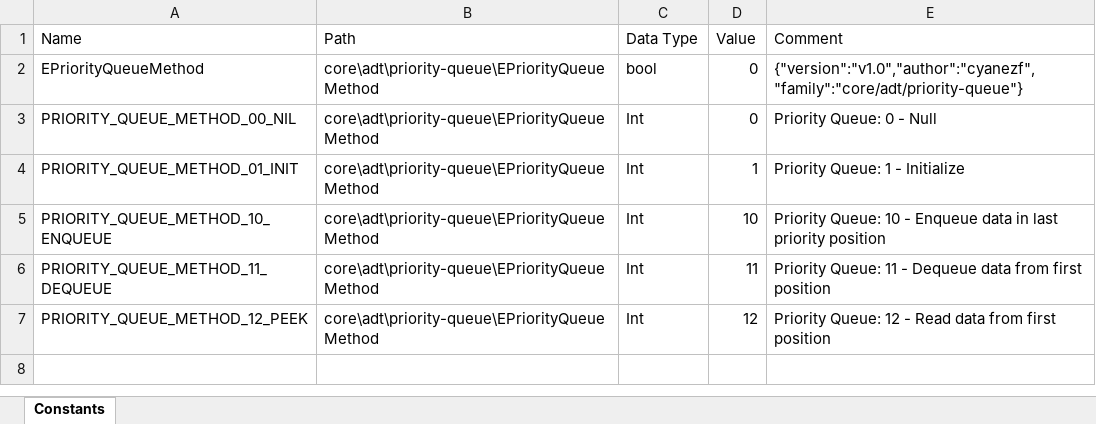
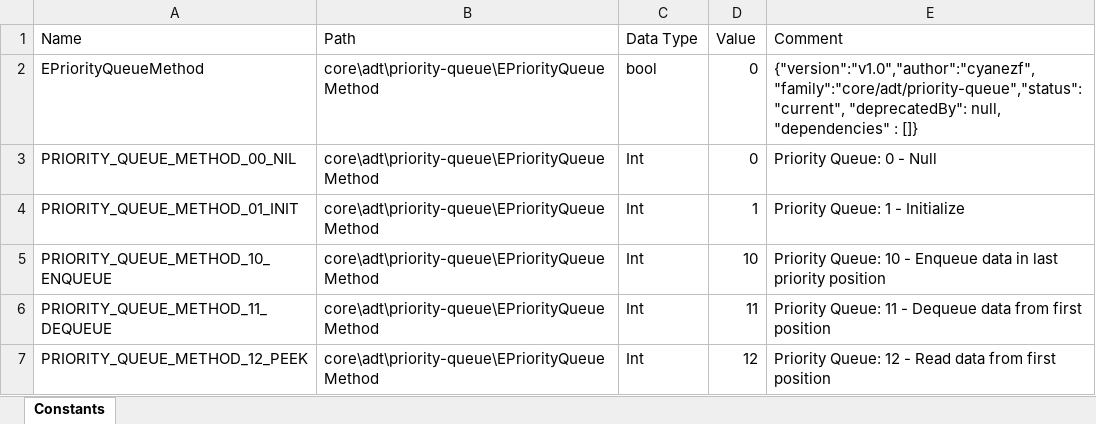
Before and after one commit to PLC-Framework/code, an Excel workbook: plc/s7-1x00/core/adt/priority-queue/EPriorityQueueMethod-v1.0.xlsx, sheet Constants, drawn as a sheet; values as stored, in another font and other column widths than the file's, no borders; the diff names each change by its address in the sheet, - before the commit and + after, or states it on an @@ line.

```diff
--- a/plc/s7-1x00/core/adt/priority-queue/EPriorityQueueMethod-v1.0.xlsx (sheet Constants)
+++ b/plc/s7-1x00/core/adt/priority-queue/EPriorityQueueMethod-v1.0.xlsx (sheet Constants)
-E2 (Comment): {"version":"v1.0","author":"cyanezf","family":"core/adt/priority-queue"}
+E2 (Comment): {"version":"v1.0","author":"cyanezf","family":"core/adt/priority-queue","status": "current", "deprecatedBy": null, "dependencies" : []}
```
Also changed, not shown: plc/s7-1x00/core/adt/priority-queue/EPriorityQueueStatus-v1.0.xlsx, plc/s7-1x00/core/adt/queue/EQueueMethod-v3.0.xlsx, 24 other files.
